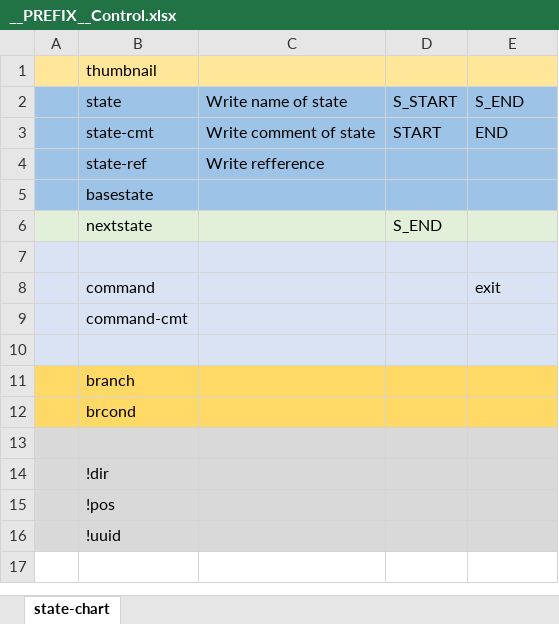
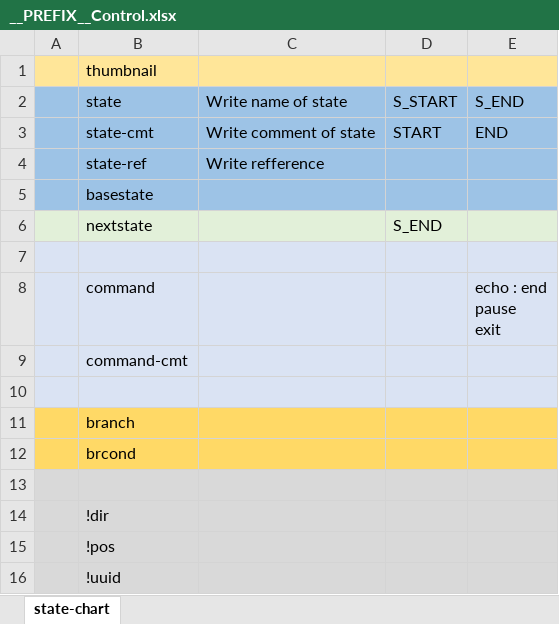
Before and after one commit to NNNIC/psgg-starter-kit, an Excel workbook: starterkit/win-bat/__PREFIX__Control.xlsx, sheet state-chart, drawn as a sheet; values as stored, in another font and other column widths than the file's, no borders; ↵ is a line break in a cell; the diff names each change by its address in the sheet, - before the commit and + after, or states it on an @@ line.

Commit message:
pauseの追加

```diff
--- a/starterkit/win-bat/__PREFIX__Control.xlsx (sheet state-chart)
+++ b/starterkit/win-bat/__PREFIX__Control.xlsx (sheet state-chart)
-E8 (S_END): exit
+E8 (S_END): echo : end ↵ pause ↵ exit
```
